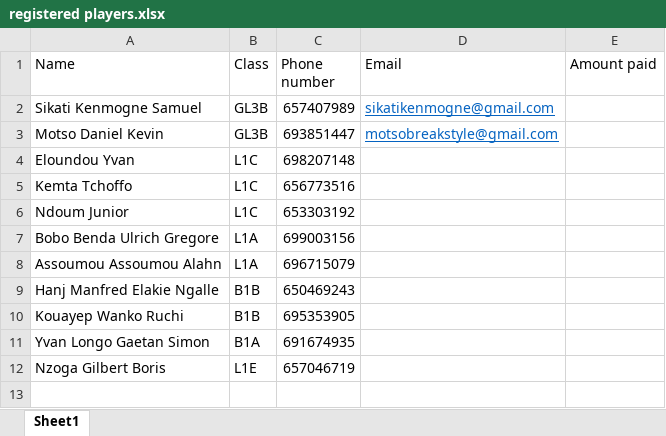
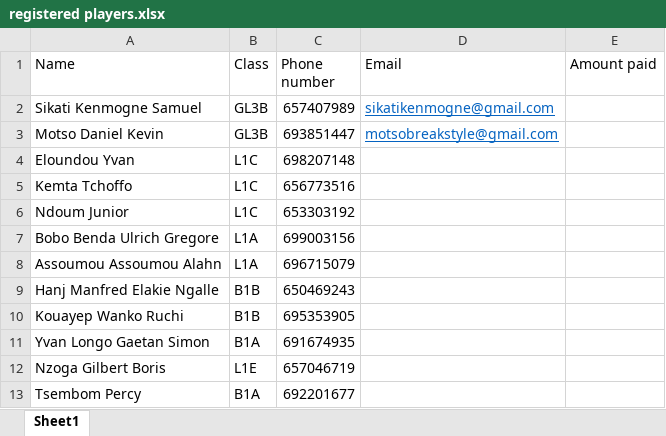
Before and after one commit to Nguh-Prince/ChessTournament, an Excel workbook: registered players.xlsx, sheet Sheet1, drawn as a sheet; values as stored, in another font and other column widths than the file's, no borders; the diff names each change by its address in the sheet, - before the commit and + after, or states it on an @@ line.

```diff
--- a/registered players.xlsx (sheet Sheet1)
+++ b/registered players.xlsx (sheet Sheet1)
+row 13: Tsembom Percy | B1A | 692201677
```
Also changed, not shown: 8 other files.
